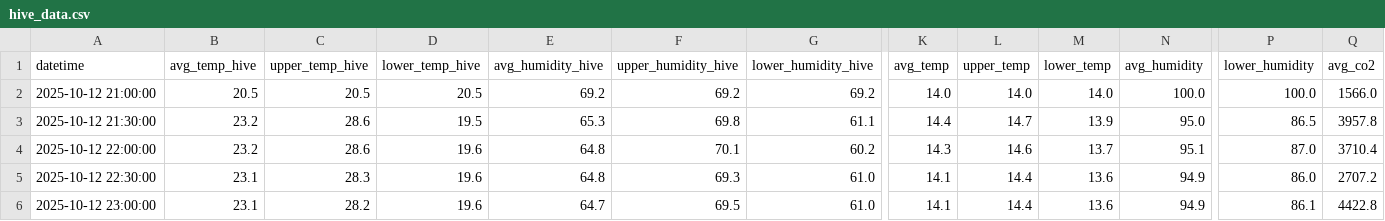
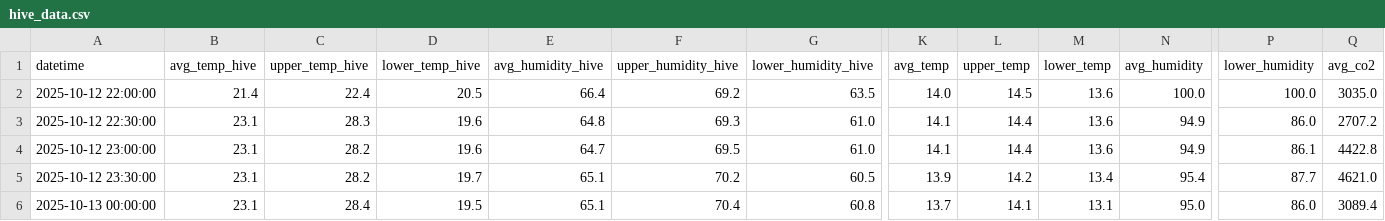
Before and after one commit to smart-isolator/smart-isolator.github.io, a CSV file: hive_data.csv, drawn as a sheet; only a part is shown, gaps mark what is left out; the shorter side is filled out with more unchanged rows; removed rows and columns are numbered as before the commit, all else as after; rows hold the shown columns only; the diff covers the shown part only; the diff names each change by its address in the sheet, - before the commit and + after, or states it on an @@ line.

```diff
--- a/hive_data.csv
+++ b/hive_data.csv
-row 2: 2025-10-12 21:00:00 | 20.5 | 20.5 | 20.5 | 69.2 | 69.2 | 69.2 | 14.0 | 14.0 | 14.0 | 100.0 | 100.0 | 1566.0
-row 3: 2025-10-12 21:30:00 | 23.2 | 28.6 | 19.5 | 65.3 | 69.8 | 61.1 | 14.4 | 14.7 | 13.9 | 95.0 | 86.5 | 3957.8
-B2 (avg_temp_hive): 23.2
+B2 (avg_temp_hive): 21.4
-C2 (upper_temp_hive): 28.6
+C2 (upper_temp_hive): 22.4
-D2 (lower_temp_hive): 19.6
+D2 (lower_temp_hive): 20.5
-E2 (avg_humidity_hive): 64.8
+E2 (avg_humidity_hive): 66.4
-F2 (upper_humidity_hive): 70.1
+F2 (upper_humidity_hive): 69.2
-G2 (lower_humidity_hive): 60.2
+G2 (lower_humidity_hive): 63.5
-K2 (avg_temp): 14.3
+K2 (avg_temp): 14.0
-L2 (upper_temp): 14.6
+L2 (upper_temp): 14.5
-M2 (lower_temp): 13.7
+M2 (lower_temp): 13.6
-N2 (avg_humidity): 95.1
+N2 (avg_humidity): 100.0
-P2 (lower_humidity): 87.0
+P2 (lower_humidity): 100.0
-Q2 (avg_co2): 3710.4
+Q2 (avg_co2): 3035.0
```
Also changed, not shown: 20 edited cells elsewhere in this file, 1 other file.
